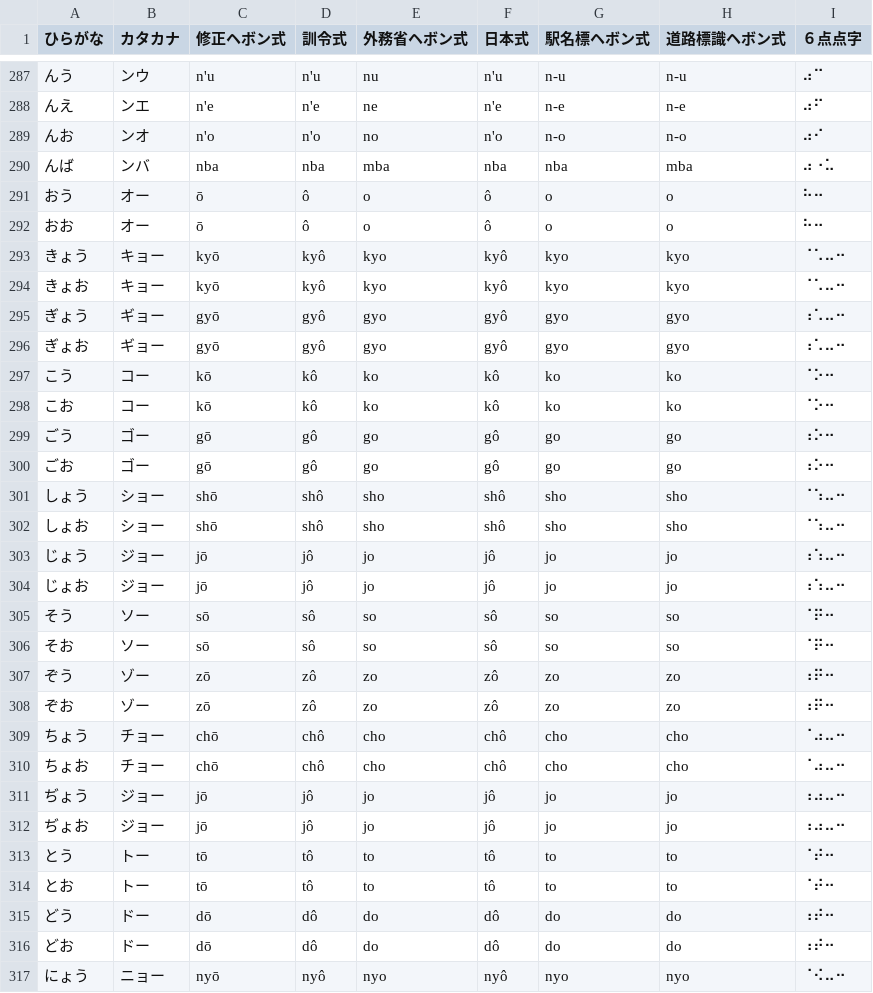
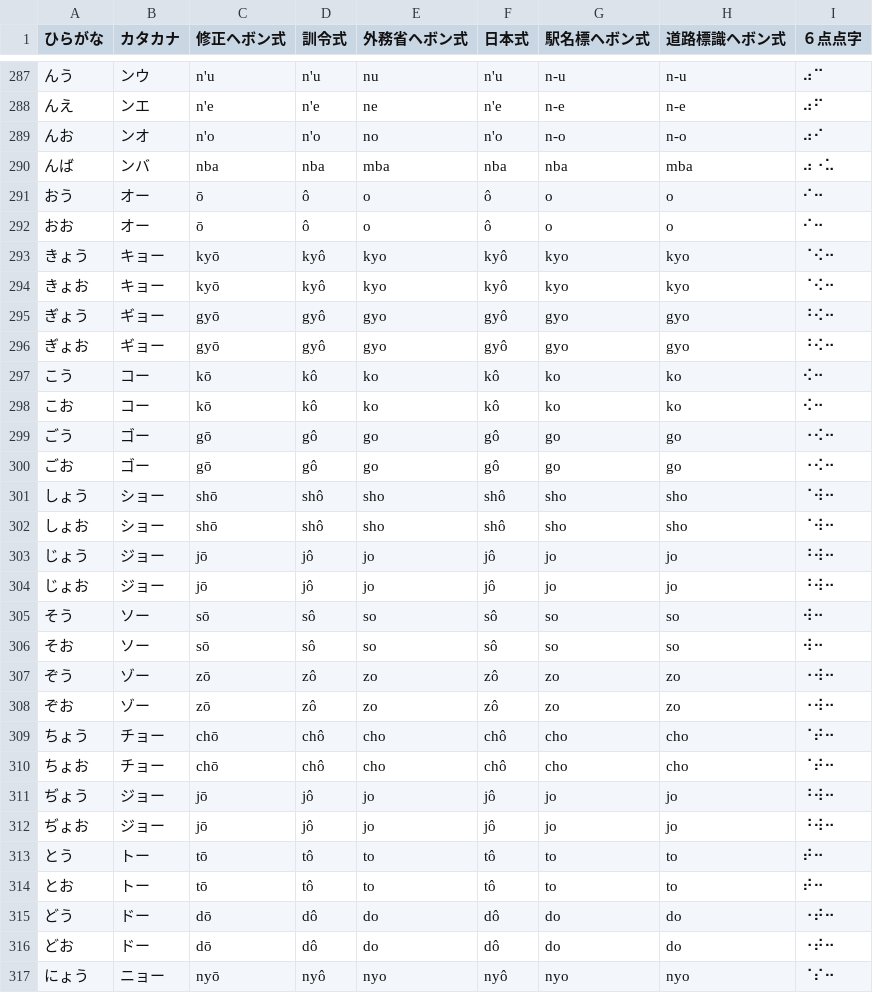
Before and after one commit to masahills/kanada, a TSV file: tools/mappings/kanatable.tsv, drawn as a sheet; only a part is shown, gaps mark what is left out; the diff covers the shown part only.

Commit message:
Refactor mapping generation to include Braille transliteration and update related methods

```diff
--- a/tools/mappings/kanatable.tsv
+++ b/tools/mappings/kanatable.tsv
@@ -290,28 +290,28 @@
 んば	ンバ	nba	nba	mba	nba	nba	mba	⠴⠐⠥
-おう	オー	ō	ô	o	ô	o	o	⠓⠒
-おお	オー	ō	ô	o	ô	o	o	⠓⠒
-きょう	キョー	kyō	kyô	kyo	kyô	kyo	kyo	⠈⠡⠤⠒
-きょお	キョー	kyō	kyô	kyo	kyô	kyo	kyo	⠈⠡⠤⠒
-ぎょう	ギョー	gyō	gyô	gyo	gyô	gyo	gyo	⠰⠡⠤⠒
-ぎょお	ギョー	gyō	gyô	gyo	gyô	gyo	gyo	⠰⠡⠤⠒
-こう	コー	kō	kô	ko	kô	ko	ko	⠈⠕⠒
-こお	コー	kō	kô	ko	kô	ko	ko	⠈⠕⠒
-ごう	ゴー	gō	gô	go	gô	go	go	⠰⠕⠒
-ごお	ゴー	gō	gô	go	gô	go	go	⠰⠕⠒
-しょう	ショー	shō	shô	sho	shô	sho	sho	⠈⠱⠤⠒
-しょお	ショー	shō	shô	sho	shô	sho	sho	⠈⠱⠤⠒
-じょう	ジョー	jō	jô	jo	jô	jo	jo	⠰⠱⠤⠒
-じょお	ジョー	jō	jô	jo	jô	jo	jo	⠰⠱⠤⠒
-そう	ソー	sō	sô	so	sô	so	so	⠈⠟⠒
-そお	ソー	sō	sô	so	sô	so	so	⠈⠟⠒
-ぞう	ゾー	zō	zô	zo	zô	zo	zo	⠰⠟⠒
-ぞお	ゾー	zō	zô	zo	zô	zo	zo	⠰⠟⠒
-ちょう	チョー	chō	chô	cho	chô	cho	cho	⠈⠴⠤⠒
-ちょお	チョー	chō	chô	cho	chô	cho	cho	⠈⠴⠤⠒
-ぢょう	ジョー	jō	jô	jo	jô	jo	jo	⠰⠴⠤⠒
-ぢょお	ジョー	jō	jô	jo	jô	jo	jo	⠰⠴⠤⠒
-とう	トー	tō	tô	to	tô	to	to	⠈⠞⠒
-とお	トー	tō	tô	to	tô	to	to	⠈⠞⠒
-どう	ドー	dō	dô	do	dô	do	do	⠰⠞⠒
-どお	ドー	dō	dô	do	dô	do	do	⠰⠞⠒
-にょう	ニョー	nyō	nyô	nyo	nyô	nyo	nyo	⠈⠪⠤⠒
+おう	オー	ō	ô	o	ô	o	o	⠊⠒
+おお	オー	ō	ô	o	ô	o	o	⠊⠒
+きょう	キョー	kyō	kyô	kyo	kyô	kyo	kyo	⠈⠪⠒
+きょお	キョー	kyō	kyô	kyo	kyô	kyo	kyo	⠈⠪⠒
+ぎょう	ギョー	gyō	gyô	gyo	gyô	gyo	gyo	⠘⠪⠒
+ぎょお	ギョー	gyō	gyô	gyo	gyô	gyo	gyo	⠘⠪⠒
+こう	コー	kō	kô	ko	kô	ko	ko	⠪⠒
+こお	コー	kō	kô	ko	kô	ko	ko	⠪⠒
+ごう	ゴー	gō	gô	go	gô	go	go	⠐⠪⠒
+ごお	ゴー	gō	gô	go	gô	go	go	⠐⠪⠒
+しょう	ショー	shō	shô	sho	shô	sho	sho	⠈⠺⠒
+しょお	ショー	shō	shô	sho	shô	sho	sho	⠈⠺⠒
+じょう	ジョー	jō	jô	jo	jô	jo	jo	⠘⠺⠒
+じょお	ジョー	jō	jô	jo	jô	jo	jo	⠘⠺⠒
+そう	ソー	sō	sô	so	sô	so	so	⠺⠒
+そお	ソー	sō	sô	so	sô	so	so	⠺⠒
+ぞう	ゾー	zō	zô	zo	zô	zo	zo	⠐⠺⠒
+ぞお	ゾー	zō	zô	zo	zô	zo	zo	⠐⠺⠒
+ちょう	チョー	chō	chô	cho	chô	cho	cho	⠈⠞⠒
+ちょお	チョー	chō	chô	cho	chô	cho	cho	⠈⠞⠒
+ぢょう	ジョー	jō	jô	jo	jô	jo	jo	⠘⠺⠒
+ぢょお	ジョー	jō	jô	jo	jô	jo	jo	⠘⠺⠒
+とう	トー	tō	tô	to	tô	to	to	⠞⠒
+とお	トー	tō	tô	to	tô	to	to	⠞⠒
+どう	ドー	dō	dô	do	dô	do	do	⠐⠞⠒
+どお	ドー	dō	dô	do	dô	do	do	⠐⠞⠒
+にょう	ニョー	nyō	nyô	nyo	nyô	nyo	nyo	⠈⠎⠒
```
Also changed, not shown: 76 edited cells elsewhere in this file, 2 other files.
